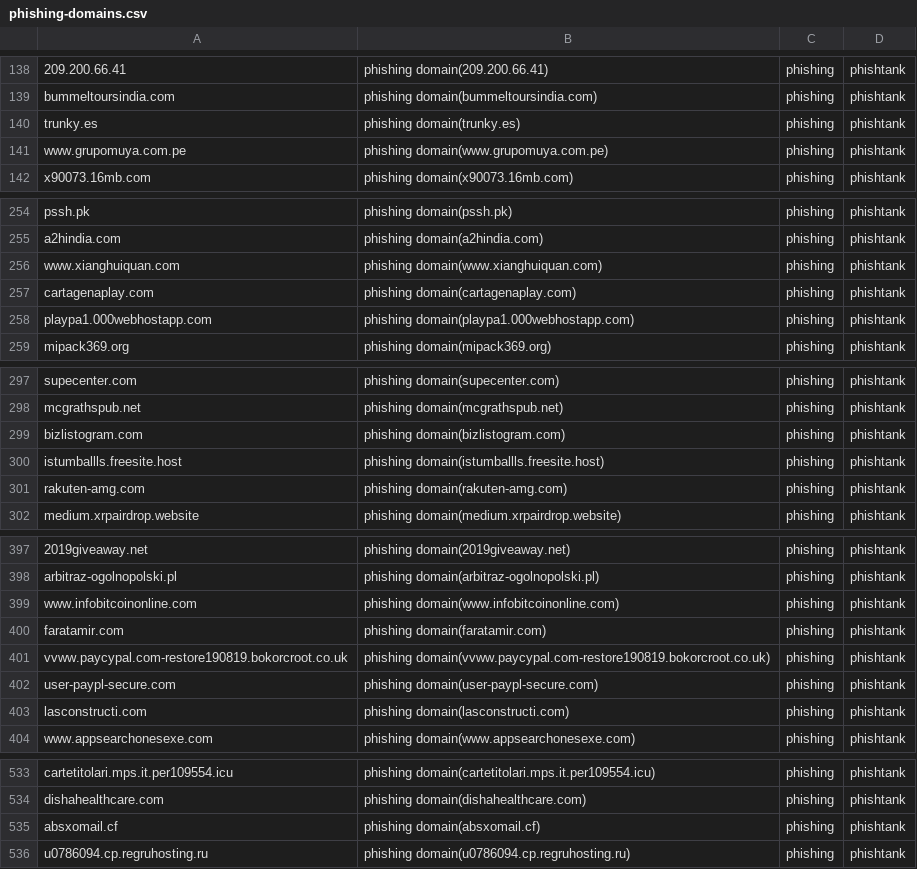
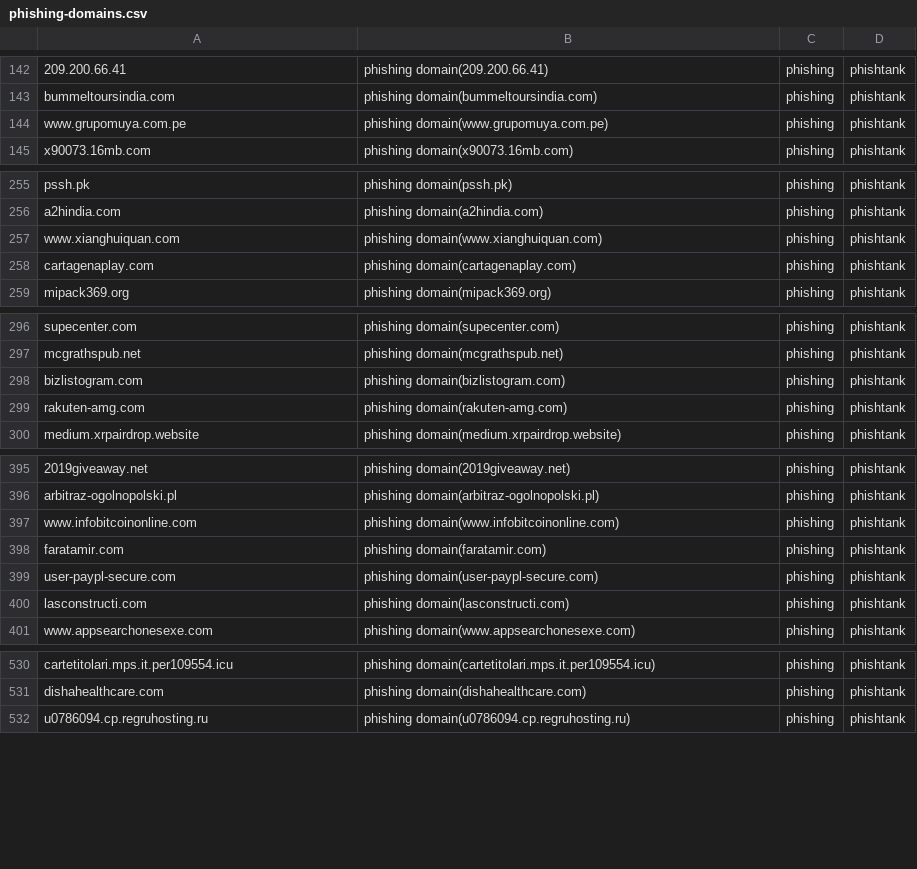
Before and after one commit to sinjukukawataro/20180511, a CSV file: phishing-domains.csv, drawn as a sheet; only a part is shown, gaps mark what is left out; removed rows and columns are numbered as before the commit, all else as after; the diff covers the shown part only; the diff names each change by its address in the sheet, - before the commit and + after, or states it on an @@ line.

```diff
--- a/phishing-domains.csv
+++ b/phishing-domains.csv
-row 140: trunky.es | phishing domain(trunky.es) | phishing | phishtank
-row 258: playpa1.000webhostapp.com | phishing domain(playpa1.000webhostapp.com) | phishing | phishtank
-row 300: istumballls.freesite.host | phishing domain(istumballls.freesite.host) | phishing | phishtank
-row 401: vvww.paycypal.com-restore190819.bokorcroot.co.uk | phishing domain(vvww.paycypal.com-restore190819.bokorcroot.co.uk) | phishing | phishtank
-row 535: absxomail.cf | phishing domain(absxomail.cf) | phishing | phishtank
```
Also changed, not shown: 8 added rows, 28 removed rows and 7 moved rows elsewhere in this file.
